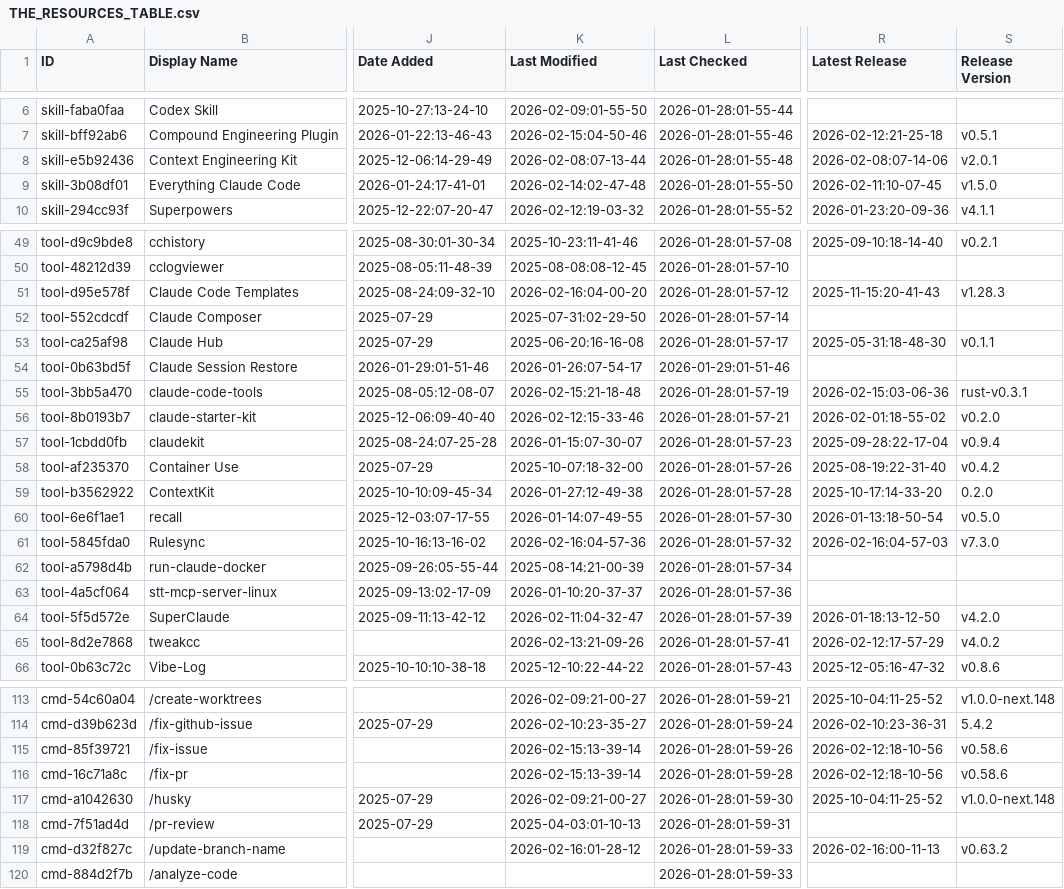
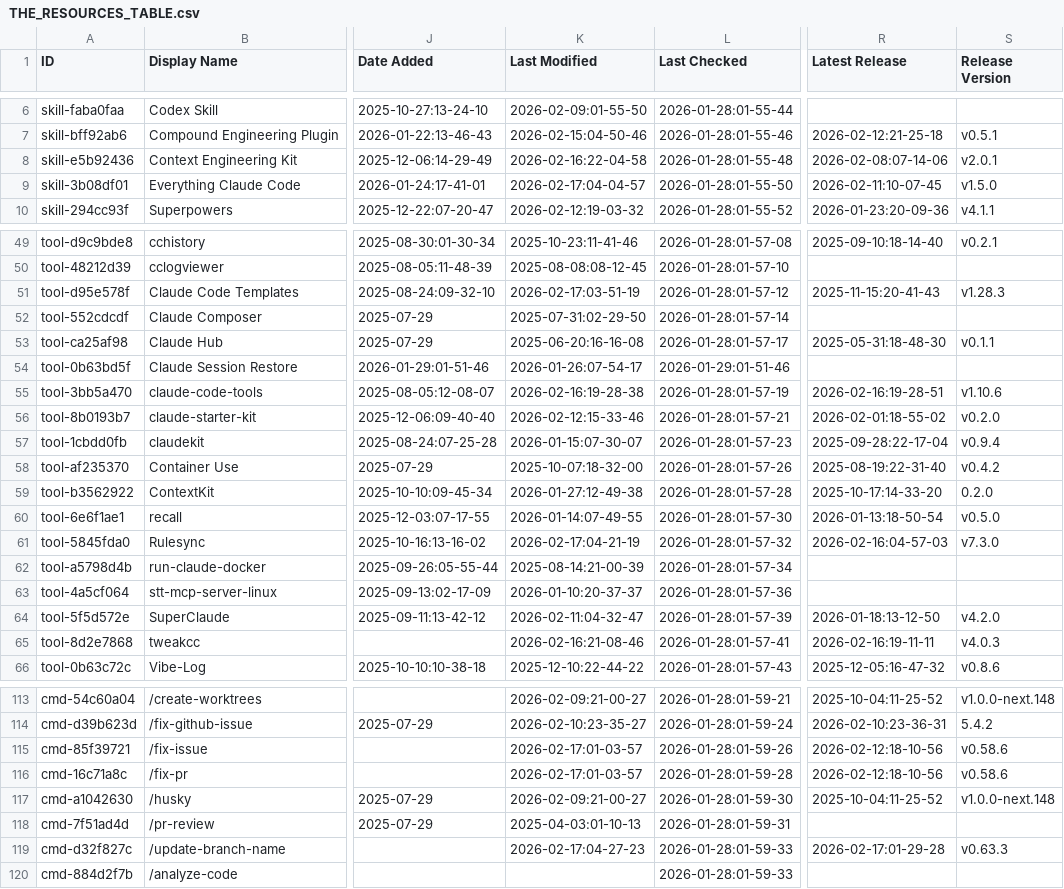
Before and after one commit to davisbuilds/awesome-claude-code, a CSV file: THE_RESOURCES_TABLE.csv, drawn as a sheet; only a part is shown, gaps mark what is left out; the diff covers the shown part only; the diff names each change by its address in the sheet, - before the commit and + after, or states it on an @@ line.

```diff
--- a/THE_RESOURCES_TABLE.csv
+++ b/THE_RESOURCES_TABLE.csv
-K8 (Last Modified): 2026-02-08:07-13-44
+K8 (Last Modified): 2026-02-16:22-04-58
-K9 (Last Modified): 2026-02-14:02-47-48
+K9 (Last Modified): 2026-02-17:04-04-57
-K51 (Last Modified): 2026-02-16:04-00-20
+K51 (Last Modified): 2026-02-17:03-51-19
-K55 (Last Modified): 2026-02-15:21-18-48
+K55 (Last Modified): 2026-02-16:19-28-38
-R55 (Latest Release): 2026-02-15:03-06-36
+R55 (Latest Release): 2026-02-16:19-28-51
-S55 (Release Version): rust-v0.3.1
+S55 (Release Version): v1.10.6
-K61 (Last Modified): 2026-02-16:04-57-36
+K61 (Last Modified): 2026-02-17:04-21-19
-K65 (Last Modified): 2026-02-13:21-09-26
+K65 (Last Modified): 2026-02-16:21-08-46
-R65 (Latest Release): 2026-02-12:17-57-29
+R65 (Latest Release): 2026-02-16:19-11-11
-S65 (Release Version): v4.0.2
+S65 (Release Version): v4.0.3
-K115:K116 (Last Modified): 2026-02-15:13-39-14
+K115:K116 (Last Modified): 2026-02-17:01-03-57
-K119 (Last Modified): 2026-02-16:01-28-12
+K119 (Last Modified): 2026-02-17:04-27-23
-R119 (Latest Release): 2026-02-16:00-11-13
+R119 (Latest Release): 2026-02-17:01-29-28
-S119 (Release Version): v0.63.2
+S119 (Release Version): v0.63.3
```
Also changed, not shown: 42 edited cells elsewhere in this file.
